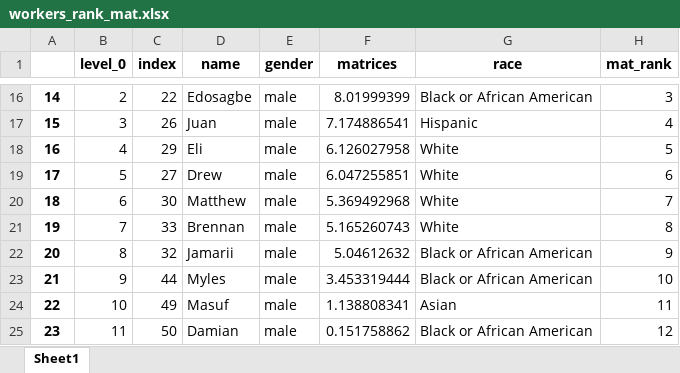
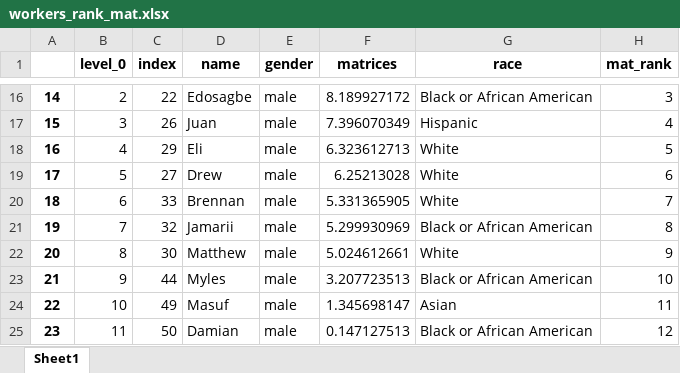
Before and after one commit to meyting/discrank, an Excel workbook: _static/global/rankrankings/workers_rank_mat.xlsx, sheet Sheet1, drawn as a sheet; only a part is shown, gaps mark what is left out; values as stored, in another font and other column widths than the file's, no borders; the diff covers the shown part only; the diff names each change by its address in the sheet, - before the commit and + after, or states it on an @@ line.

```diff
--- a/_static/global/rankrankings/workers_rank_mat.xlsx (sheet Sheet1)
+++ b/_static/global/rankrankings/workers_rank_mat.xlsx (sheet Sheet1)
-F16 (matrices): 8.01999399
+F16 (matrices): 8.189927172
-F17 (matrices): 7.174886541
+F17 (matrices): 7.396070349
-F18 (matrices): 6.126027958
+F18 (matrices): 6.323612713
-F19 (matrices): 6.047255851
+F19 (matrices): 6.25213028
-C20 (index): 30
+C20 (index): 33
-D20 (name): Matthew
+D20 (name): Brennan
-F20 (matrices): 5.369492968
+F20 (matrices): 5.331365905
-C21 (index): 33
+C21 (index): 32
-D21 (name): Brennan
+D21 (name): Jamarii
-F21 (matrices): 5.165260743
+F21 (matrices): 5.299930969
-G21 (race): White
+G21 (race): Black or African American
-C22 (index): 32
+C22 (index): 30
-D22 (name): Jamarii
+D22 (name): Matthew
-F22 (matrices): 5.04612632
+F22 (matrices): 5.024612661
-G22 (race): Black or African American
+G22 (race): White
-F23 (matrices): 3.453319444
+F23 (matrices): 3.207723513
-F24 (matrices): 1.138808341
+F24 (matrices): 1.345698147
-F25 (matrices): 0.151758862
+F25 (matrices): 0.147127513
```
Also changed, not shown: 32 edited cells elsewhere in this sheet, _static/global/rankrankings/workers_rank_mat_female.xlsx, _static/global/rankrankings/workers_rank_mat_male.xlsx, 6 other files.
